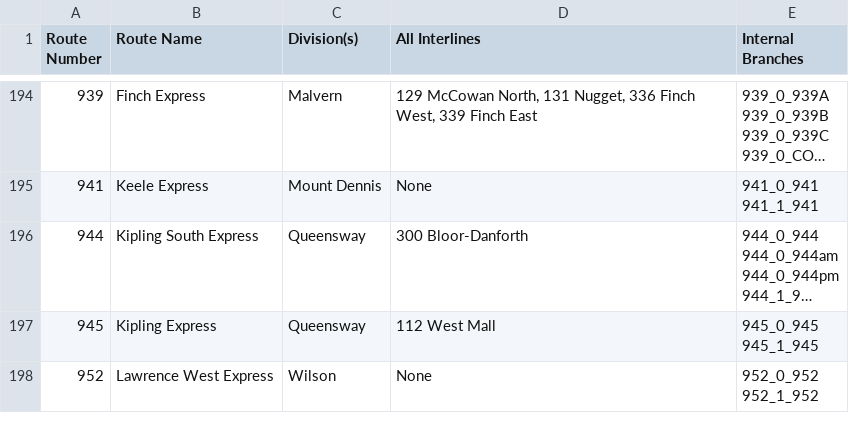
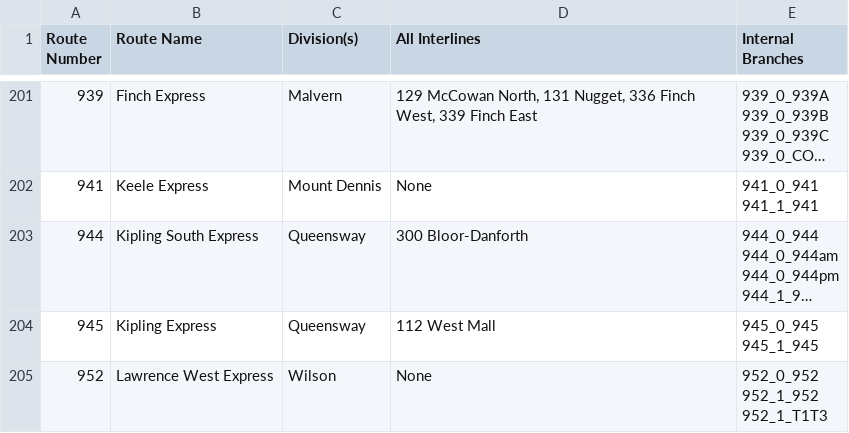
Before and after one commit to BlueNightToronto/njc, a CSV file: njc/ttcroute.csv, drawn as a sheet; only a part is shown, gaps mark what is left out; long unchanged cells end in …; the diff covers the shown part only.

```diff
--- a/njc/ttcroute.csv
+++ b/njc/ttcroute.csv
@@ -1216,3 +1266,4 @@ Route Number	Route Name	Division(s)	All Interlines	Internal Branches
 945_1_945"
-952	Lawrence West Express	Wilson	None	"952_0_952
-952_1_952"
+952	Lawrence West Express	Wilson	None	"952_0_952
+952_1_952
+952_1_T1T3"
```
Also changed, not shown: 8 added rows, 1 removed row and 21 edited cells elsewhere in this file.
